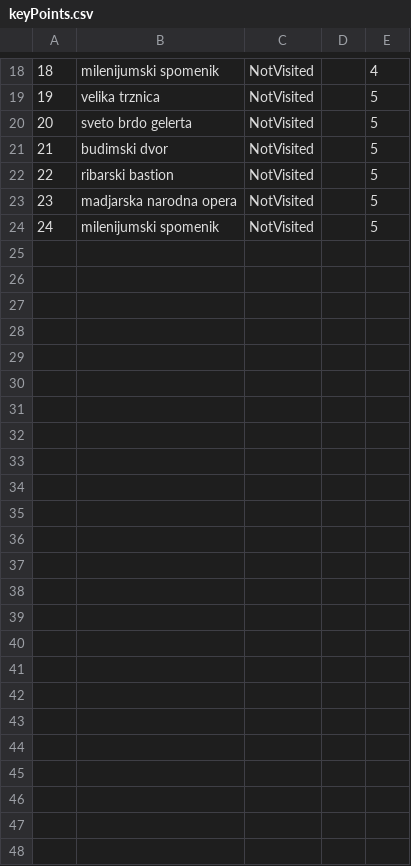
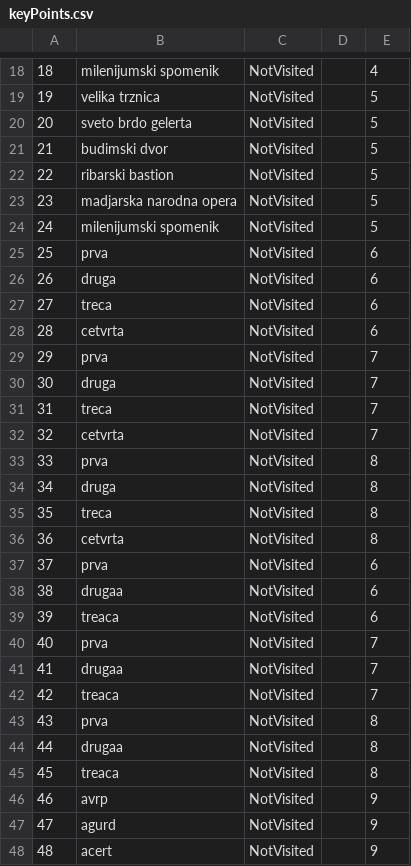
Before and after one commit to dokma11/SIMS-Project-Group-4-Team-B, a CSV file: Sims2023/Sims2023/Resources/Data/keyPoints.csv, drawn as a sheet; only a part is shown, gaps mark what is left out.

```diff
--- a/Sims2023/Sims2023/Resources/Data/keyPoints.csv
+++ b/Sims2023/Sims2023/Resources/Data/keyPoints.csv
@@ -24 +24,25 @@
 24|milenijumski spomenik|NotVisited||5
+25|prva|NotVisited||6
+26|druga|NotVisited||6
+27|treca|NotVisited||6
+28|cetvrta|NotVisited||6
+29|prva|NotVisited||7
+30|druga|NotVisited||7
+31|treca|NotVisited||7
+32|cetvrta|NotVisited||7
+33|prva|NotVisited||8
+34|druga|NotVisited||8
+35|treca|NotVisited||8
+36|cetvrta|NotVisited||8
+37|prva|NotVisited||6
+38|drugaa|NotVisited||6
+39|treaca|NotVisited||6
+40|prva|NotVisited||7
+41|drugaa|NotVisited||7
+42|treaca|NotVisited||7
+43|prva|NotVisited||8
+44|drugaa|NotVisited||8
+45|treaca|NotVisited||8
+46|avrp|NotVisited||9
+47|agurd|NotVisited||9
+48|acert|NotVisited||9
```
Also changed, not shown: Sims2023/Sims2023/Resources/Data/locations.csv, Sims2023/Sims2023/Resources/Data/tours.csv, 4 other files.
